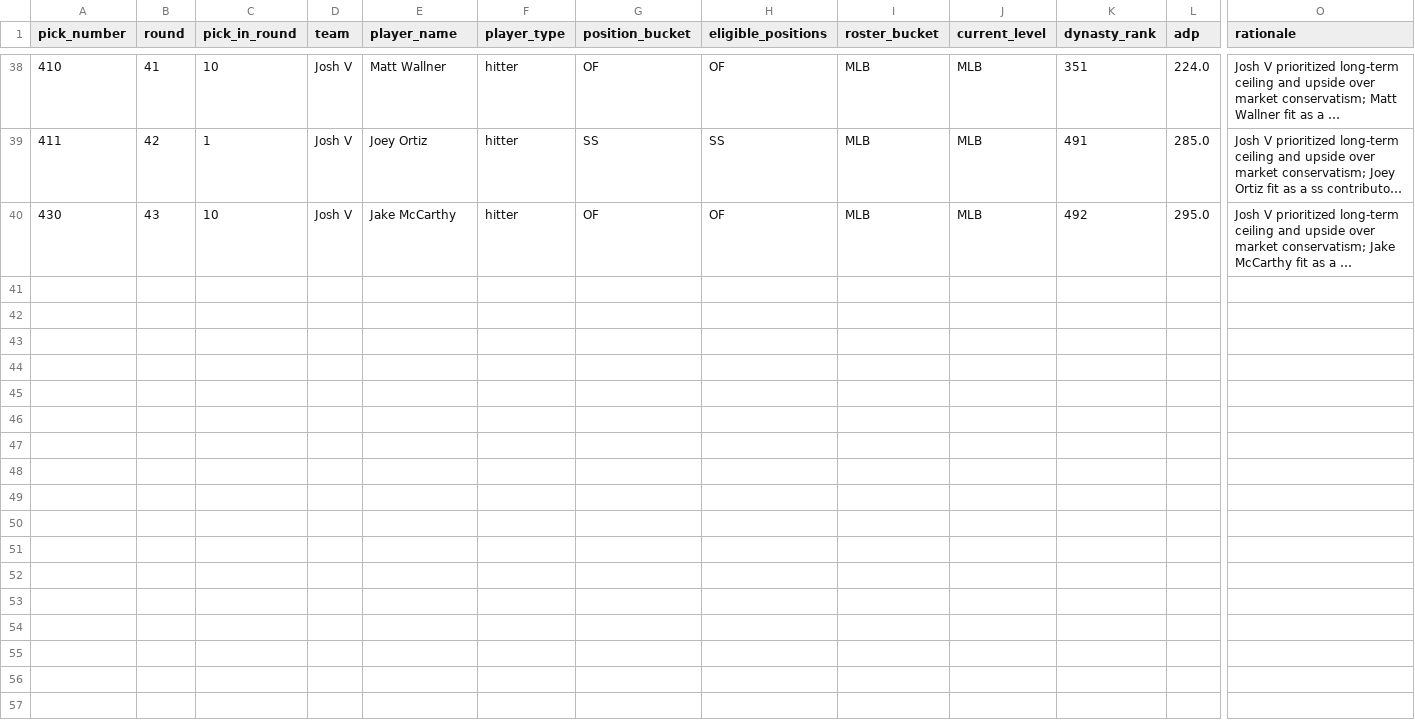
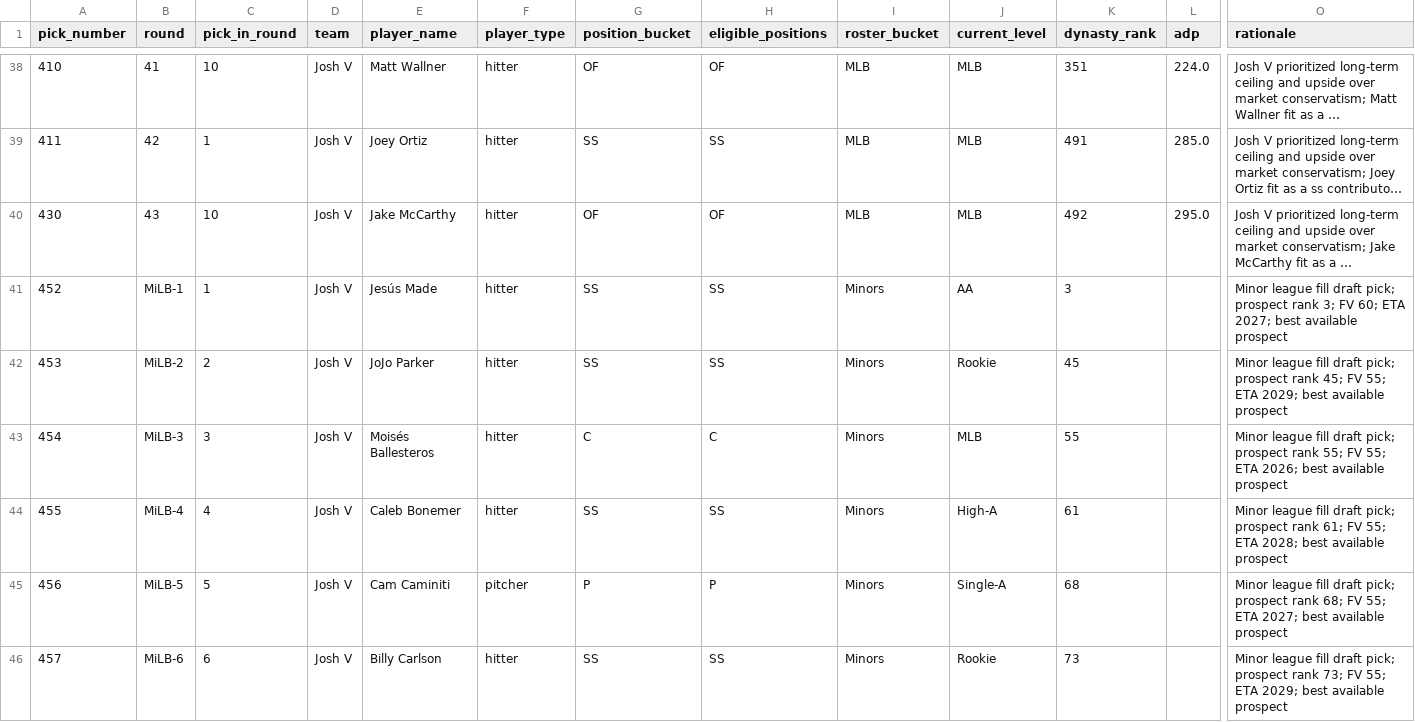
Before and after one commit to SergeantSuj/fantasy-baseball, a CSV file: manager-rosters/josh-v-roster.csv, drawn as a sheet; only a part is shown, gaps mark what is left out; long unchanged cells end in …; rows hold the shown columns only; the diff names each change by its address in the sheet, - before the commit and + after, or states it on an @@ line.

Commit message:
Minor league fill draft: snake draft to complete all MiLB rosters to 15/15

```diff
--- a/manager-rosters/josh-v-roster.csv
+++ b/manager-rosters/josh-v-roster.csv
+row 41: 452 | MiLB-1 | 1 | Josh V | Jesús Made | hitter | SS | SS | Minors | AA | 3 |  | Minor league fill draft pick; prospect rank 3; FV 60; ETA 2027; best available prospect
+row 42: 453 | MiLB-2 | 2 | Josh V | JoJo Parker | hitter | SS | SS | Minors | Rookie | 45 |  | Minor league fill draft pick; prospect rank 45; FV 55; ETA 2029; best available prospect
+row 43: 454 | MiLB-3 | 3 | Josh V | Moisés Ballesteros | hitter | C | C | Minors | MLB | 55 |  | Minor league fill draft pick; prospect rank 55; FV 55; ETA 2026; best available prospect
+row 44: 455 | MiLB-4 | 4 | Josh V | Caleb Bonemer | hitter | SS | SS | Minors | High-A | 61 |  | Minor league fill draft pick; prospect rank 61; FV 55; ETA 2028; best available prospect
+row 45: 456 | MiLB-5 | 5 | Josh V | Cam Caminiti | pitcher | P | P | Minors | Single-A | 68 |  | Minor league fill draft pick; prospect rank 68; FV 55; ETA 2027; best available prospect
+row 46: 457 | MiLB-6 | 6 | Josh V | Billy Carlson | hitter | SS | SS | Minors | Rookie | 73 |  | Minor league fill draft pick; prospect rank 73; FV 55; ETA 2029; best available prospect
```
Also changed, not shown: manager-rosters/chris-roster.csv, manager-rosters/josh-m-roster.csv, 7 other files.
